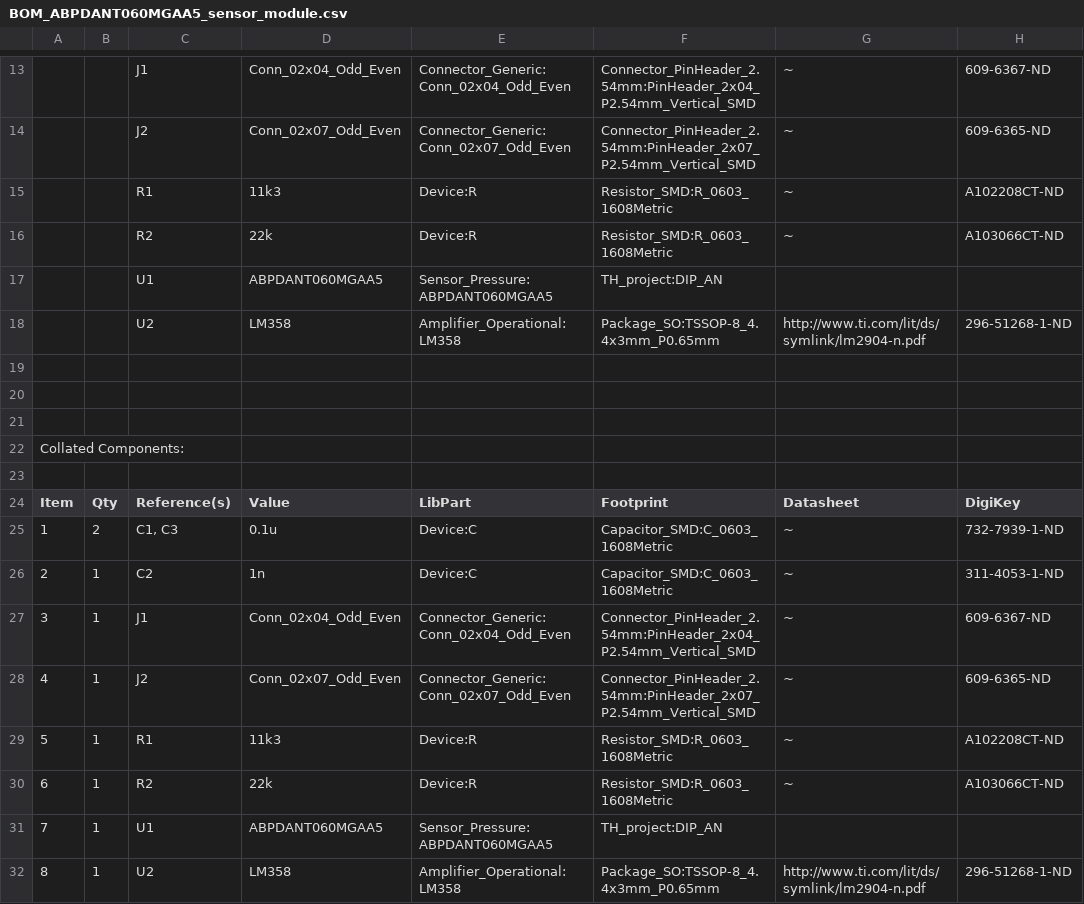
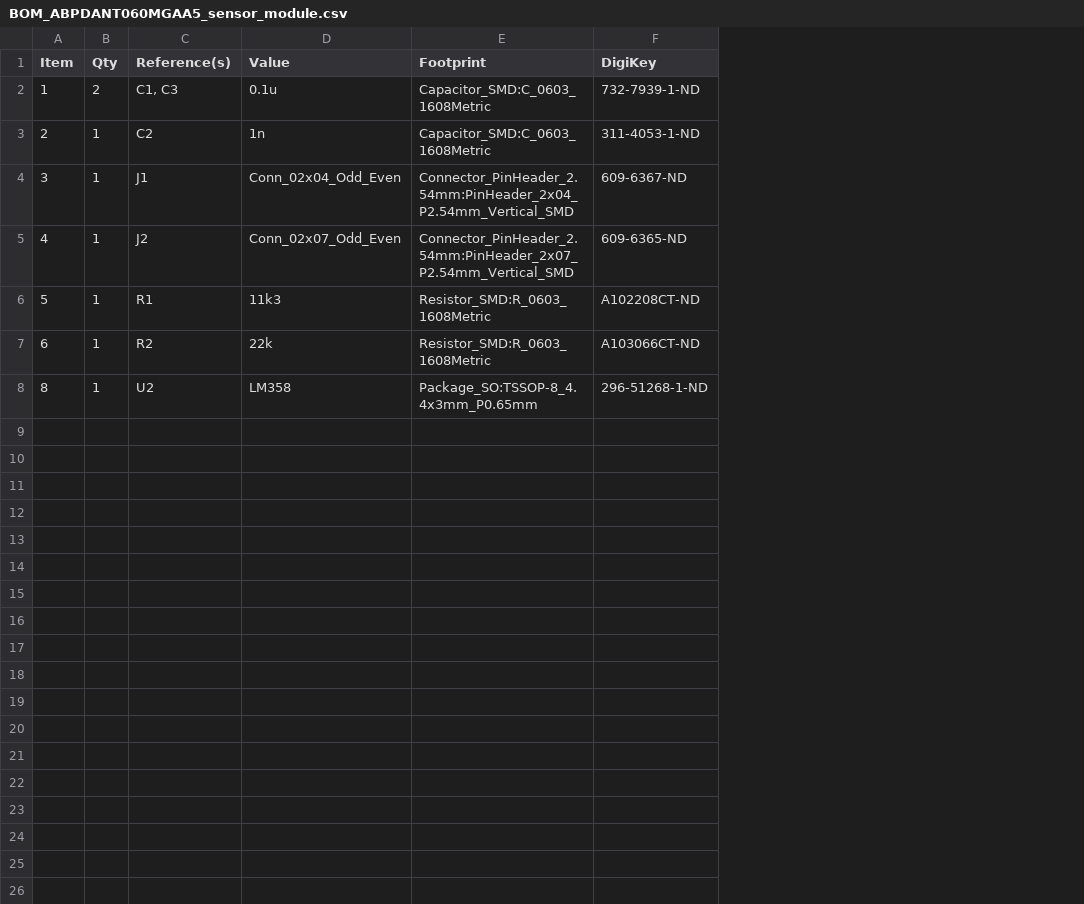
Before and after one commit to CV19CO/open_controller_for_ventilator, a CSV file: ABPDANT060MGAA5_sensor/BOM_ABPDANT060MGAA5_sensor_module.csv, drawn as a sheet; only a part is shown, gaps mark what is left out; removed rows and columns are numbered as before the commit, all else as after; the diff covers the shown part only; the diff names each change by its address in the sheet, - before the commit and + after, or states it on an @@ line.

```diff
--- a/ABPDANT060MGAA5_sensor/BOM_ABPDANT060MGAA5_sensor_module.csv
+++ b/ABPDANT060MGAA5_sensor/BOM_ABPDANT060MGAA5_sensor_module.csv
-column E (LibPart), rows 25-30: Device:C | Device:C | Connector_Generic:Conn_02x04_Odd_Even | Connector_Generic:Conn_02x07_Odd_Even | Device:R | Device:R; row 32: Amplifier_Operational:LM358
-column G (Datasheet), rows 25-30: all ~; row 32: http://www.ti.com/lit/ds/symlink/lm2904-n.pdf
-row 13:  |  | J1 | Conn_02x04_Odd_Even | Connector_Generic:Conn_02x04_Odd_Even | Connector_PinHeader_2.54mm:PinHeader_2x04_P2.54mm_Vertical_SMD | ~ | 609-6367-ND
-row 14:  |  | J2 | Conn_02x07_Odd_Even | Connector_Generic:Conn_02x07_Odd_Even | Connector_PinHeader_2.54mm:PinHeader_2x07_P2.54mm_Vertical_SMD | ~ | 609-6365-ND
-row 15:  |  | R1 | 11k3 | Device:R | Resistor_SMD:R_0603_1608Metric | ~ | A102208CT-ND
-row 16:  |  | R2 | 22k | Device:R | Resistor_SMD:R_0603_1608Metric | ~ | A103066CT-ND
-row 17:  |  | U1 | ABPDANT060MGAA5 | Sensor_Pressure:ABPDANT060MGAA5 | TH_project:DIP_AN
-row 18:  |  | U2 | LM358 | Amplifier_Operational:LM358 | Package_SO:TSSOP-8_4.4x3mm_P0.65mm | http://www.ti.com/lit/ds/symlink/lm2904-n.pdf | 296-51268-1-ND
-row 19: (empty)
-row 20: (empty)
-row 21: (empty)
-row 22: Collated Components:
-row 23: (empty)
-row 31: 7 | 1 | U1 | ABPDANT060MGAA5 | Sensor_Pressure:ABPDANT060MGAA5 | TH_project:DIP_AN
```
Also changed, not shown: 12 removed rows elsewhere in this file, sensor_oxigeno/BOM_sensor_oxigeno.csv, 22 other files.
